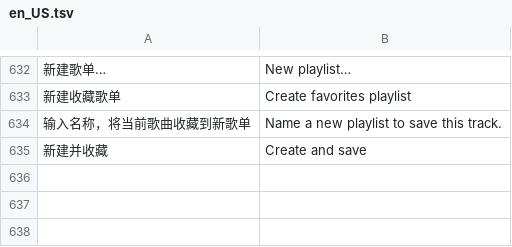
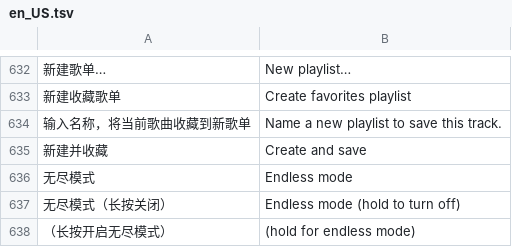
Before and after one commit to Tabris-Ayanami/ListenFree-desktop, a TSV file: music_player_desktop/translations/en_US.tsv, drawn as a sheet; only a part is shown, gaps mark what is left out; the diff names each change by its address in the sheet, - before the commit and + after, or states it on an @@ line.

Commit message:
Release ListenFree 0.3.7 with endless mode and source compatibility

```diff
--- a/music_player_desktop/translations/en_US.tsv
+++ b/music_player_desktop/translations/en_US.tsv
+row 636: 无尽模式 | Endless mode
+row 637: 无尽模式（长按关闭） | Endless mode (hold to turn off)
+row 638: （长按开启无尽模式） | (hold for endless mode)
```
Also changed, not shown: 23 other files.
